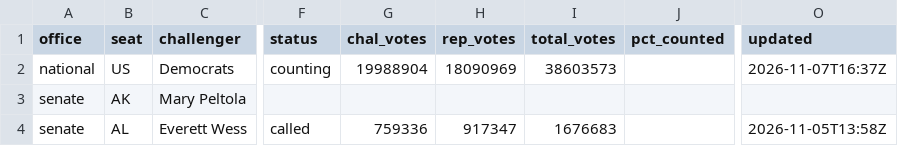
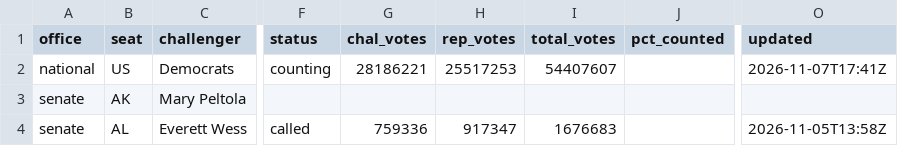
Before and after one commit to scorvec/midterms-2026, a CSV file: data/results/results_2026.csv, drawn as a sheet; only a part is shown, gaps mark what is left out; the diff names each change by its address in the sheet, - before the commit and + after, or states it on an @@ line.

```diff
--- a/data/results/results_2026.csv
+++ b/data/results/results_2026.csv
-G2 (chal_votes): 19988904
+G2 (chal_votes): 28186221
-H2 (rep_votes): 18090969
+H2 (rep_votes): 25517253
-I2 (total_votes): 38603573
+I2 (total_votes): 54407607
-O2 (updated): 2026-11-07T16:37Z
+O2 (updated): 2026-11-07T17:41Z
```
Also changed, not shown: 3 other files.
